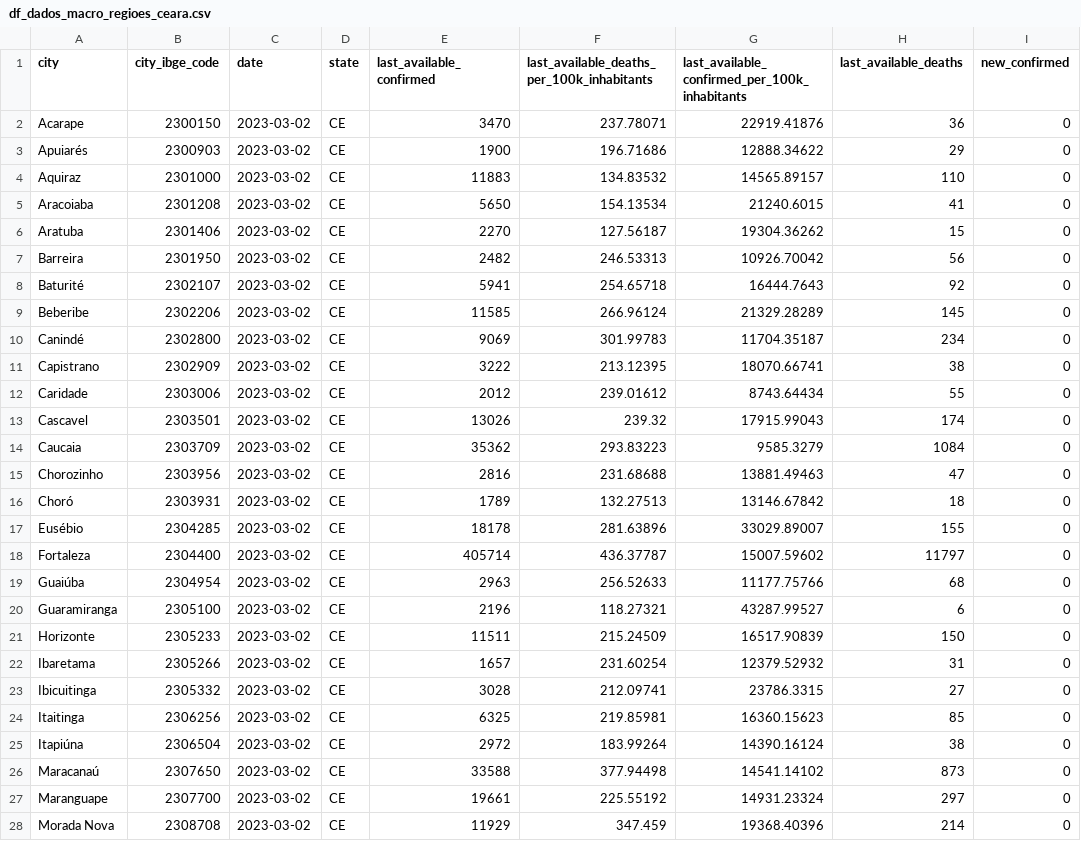
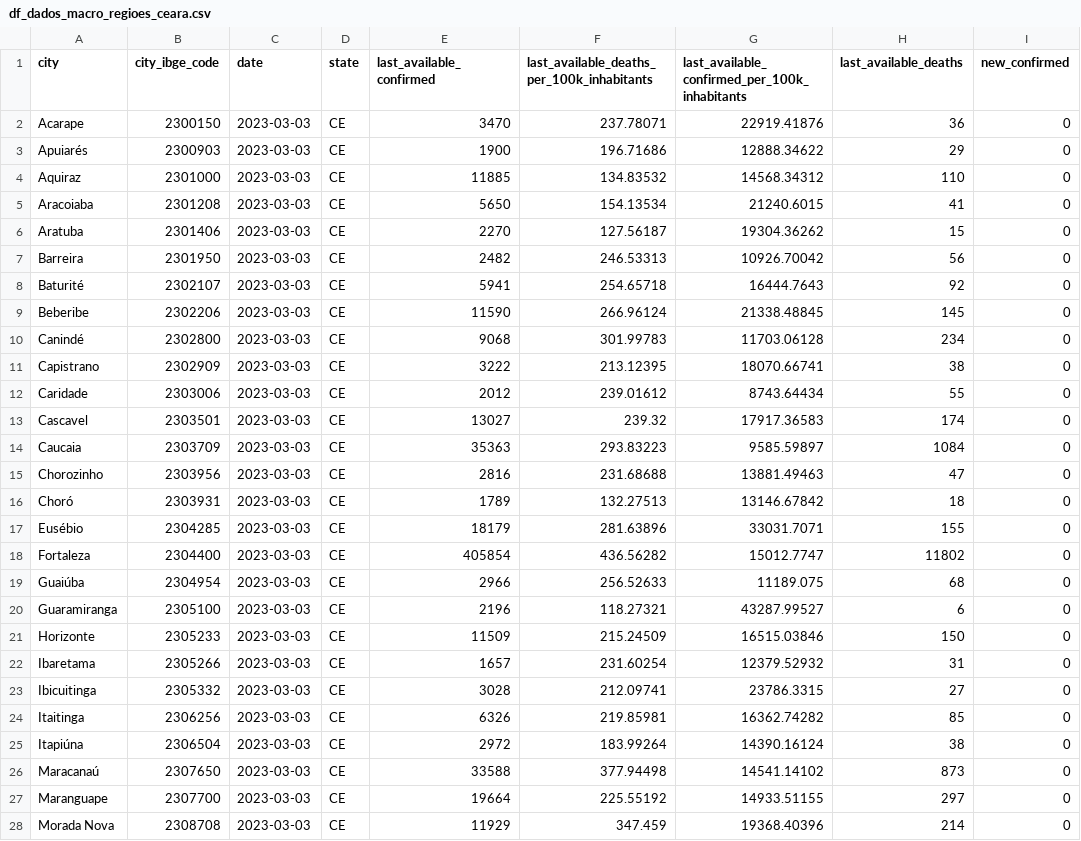
Before and after one commit to painelcovid19/painelcovid19.github.io, a CSV file: data/df_dados_macro_regioes_ceara.csv, drawn as a sheet; only a part is shown; the diff covers the shown part only; the diff names each change by its address in the sheet, - before the commit and + after, or states it on an @@ line.

```diff
--- a/data/df_dados_macro_regioes_ceara.csv
+++ b/data/df_dados_macro_regioes_ceara.csv
-C2:C28 (date): 2023-03-02
+C2:C28 (date): 2023-03-03
-E4 (last_available_confirmed): 11883
+E4 (last_available_confirmed): 11885
-G4: 14565.89157
+G4: 14568.34312
-E9 (last_available_confirmed): 11585
+E9 (last_available_confirmed): 11590
-G9: 21329.28289
+G9: 21338.48845
-E10 (last_available_confirmed): 9069
+E10 (last_available_confirmed): 9068
-G10: 11704.35187
+G10: 11703.06128
-E13 (last_available_confirmed): 13026
+E13 (last_available_confirmed): 13027
-G13: 17915.99043
+G13: 17917.36583
-E14 (last_available_confirmed): 35362
+E14 (last_available_confirmed): 35363
-G14: 9585.3279
+G14: 9585.59897
-E17 (last_available_confirmed): 18178
+E17 (last_available_confirmed): 18179
-G17: 33029.89007
+G17: 33031.7071
-E18 (last_available_confirmed): 405714
+E18 (last_available_confirmed): 405854
-F18: 436.37787
+F18: 436.56282
-G18: 15007.59602
+G18: 15012.7747
-H18 (last_available_deaths): 11797
+H18 (last_available_deaths): 11802
-E19 (last_available_confirmed): 2963
+E19 (last_available_confirmed): 2966
-G19: 11177.75766
+G19: 11189.075
-E21 (last_available_confirmed): 11511
+E21 (last_available_confirmed): 11509
-G21: 16517.90839
+G21: 16515.03846
-E24 (last_available_confirmed): 6325
+E24 (last_available_confirmed): 6326
-G24: 16360.15623
+G24: 16362.74282
-E27 (last_available_confirmed): 19661
+E27 (last_available_confirmed): 19664
-G27: 14931.23324
+G27: 14933.51155
```
Also changed, not shown: 19 edited cells elsewhere in this file, data/df_dados_macro_regioes_bahia.csv.
